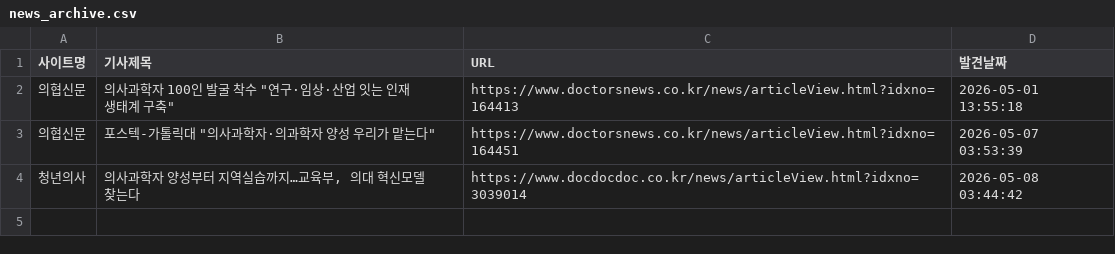
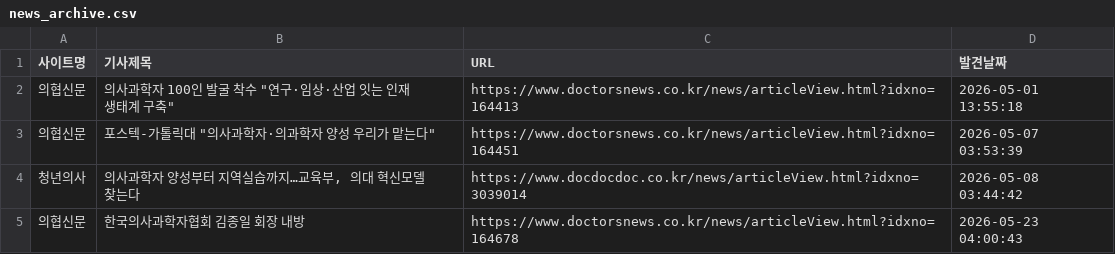
Before and after one commit to jaeseonim/kypsn-news-crawling, a CSV file: news_archive.csv, drawn as a sheet.

```diff
--- a/news_archive.csv
+++ b/news_archive.csv
@@ -4 +4,2 @@
 청년의사,"의사과학자 양성부터 지역실습까지…교육부, 의대 혁신모델 찾는다",https://www.docdocdoc.co.kr/news/articleView.html?idxno=3039014,2026-05-08 03:44:42
+의협신문,한국의사과학자협회 김종일 회장 내방,https://www.doctorsnews.co.kr/news/articleView.html?idxno=164678,2026-05-23 04:00:43
```
Also changed, not shown: 1 other file.
